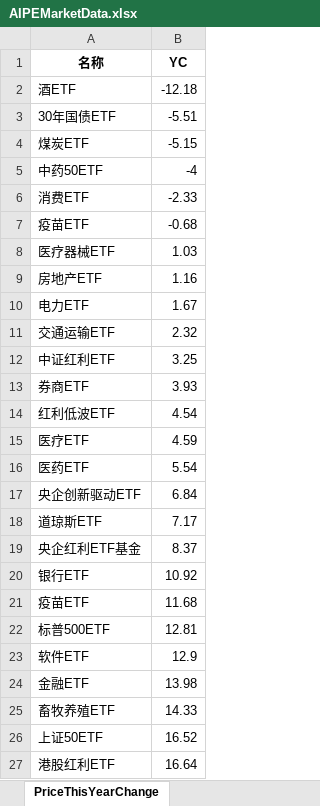
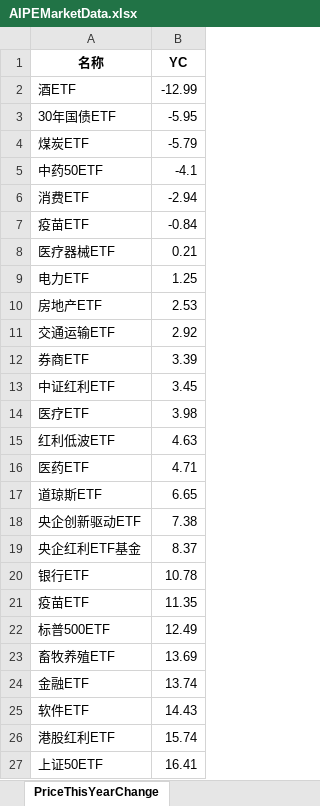
Before and after one commit to digital-era/AIPEMarketDashboard, an Excel workbook: AIPEMarketData.xlsx, sheet PriceThisYearChange, drawn as a sheet; only a part is shown; values as stored, in another font and other column widths than the file's, no borders; removed rows and columns are numbered as before the commit, all else as after; the diff covers the shown part only; the diff names each change by its address in the sheet, - before the commit and + after, or states it on an @@ line.

```diff
--- a/AIPEMarketData.xlsx (sheet PriceThisYearChange)
+++ b/AIPEMarketData.xlsx (sheet PriceThisYearChange)
-B2 (YC): -12.18
+B2 (YC): -12.99
-B3 (YC): -5.51
+B3 (YC): -5.95
-B4 (YC): -5.15
+B4 (YC): -5.79
-B5 (YC): -4
+B5 (YC): -4.1
-B6 (YC): -2.33
+B6 (YC): -2.94
-B7 (YC): -0.68
+B7 (YC): -0.84
-B8 (YC): 1.03
+B8 (YC): 0.21
-row 9: 房地产ETF | 1.16
-B9 (YC): 1.67
+B9 (YC): 1.25
+row 10: 房地产ETF | 2.53
-B11 (YC): 2.32
+B11 (YC): 2.92
-row 12: 中证红利ETF | 3.25
-B12 (YC): 3.93
+B12 (YC): 3.39
-row 14: 红利低波ETF | 4.54
+row 13: 中证红利ETF | 3.45
-B14 (YC): 4.59
+B14 (YC): 3.98
+row 15: 红利低波ETF | 4.63
-B16 (YC): 5.54
+B16 (YC): 4.71
-row 17: 央企创新驱动ETF | 6.84
-B17 (YC): 7.17
+B17 (YC): 6.65
+row 18: 央企创新驱动ETF | 7.38
-B20 (YC): 10.92
+B20 (YC): 10.78
-B21 (YC): 11.68
+B21 (YC): 11.35
-B22 (YC): 12.81
+B22 (YC): 12.49
-row 23: 软件ETF | 12.9
-row 24: 金融ETF | 13.98
-B23 (YC): 14.33
+B23 (YC): 13.69
-row 26: 上证50ETF | 16.52
+row 24: 金融ETF | 13.74
+row 25: 软件ETF | 14.43
-B26 (YC): 16.64
+B26 (YC): 15.74
+row 27: 上证50ETF | 16.41
```
Also changed, not shown: 8 added rows, 8 removed rows and 27 edited cells elsewhere in this sheet, sheet DistributeHotIndustry, sheet TopStockInTopPotScore, sheet TopStockIn5DaysMainFund, sheet ShareThisYearChange, sheet PriceChangeFrom2021, sheet ARGroup, 7 more sheets, 1 other file.
